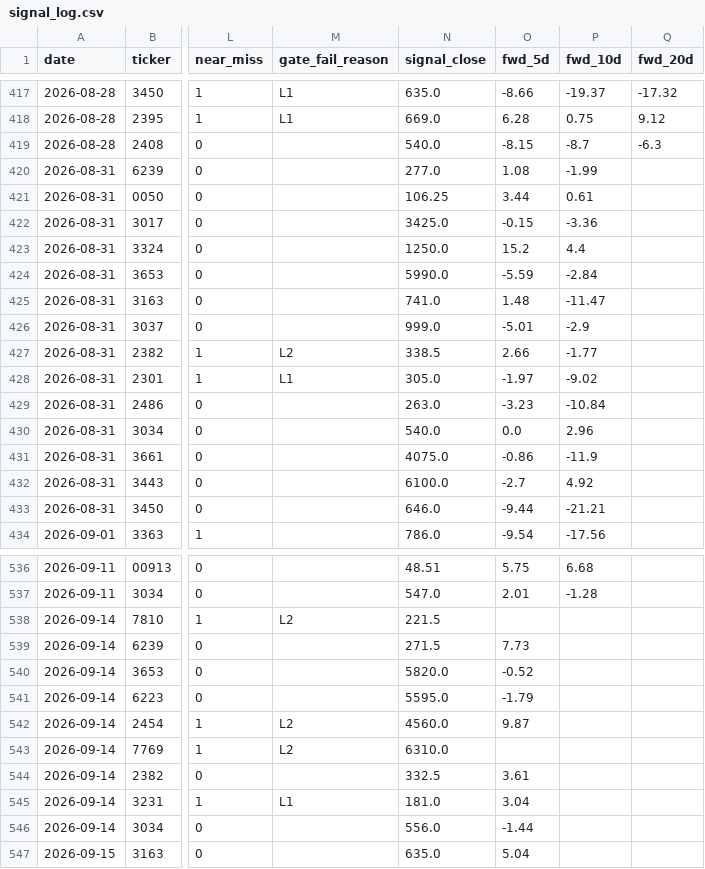
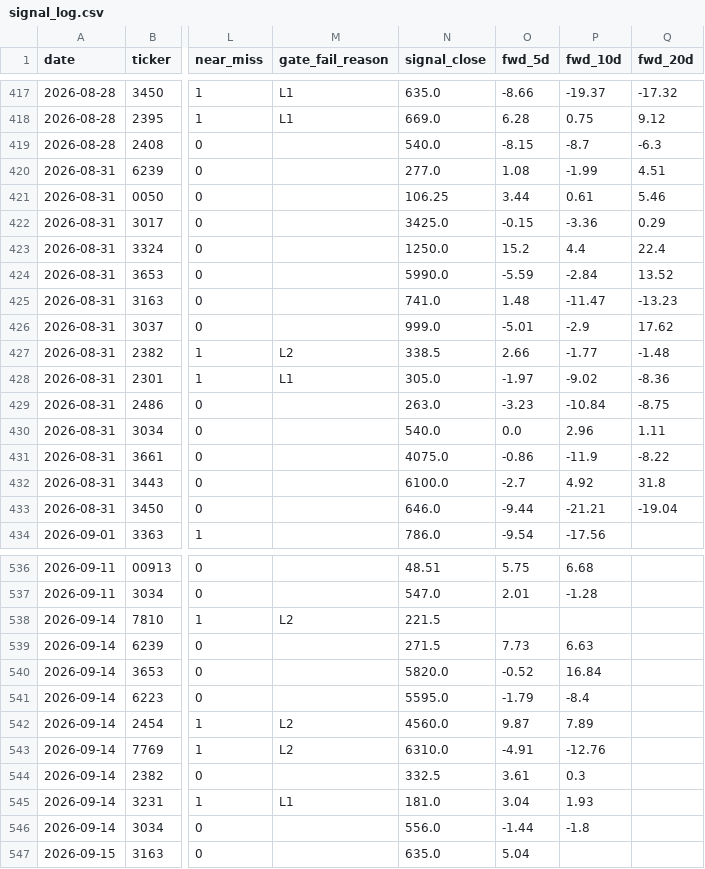
Before and after one commit to freshshine1/twse-dashboard, a CSV file: processed/signal_log.csv, drawn as a sheet; only a part is shown, gaps mark what is left out; the diff covers the shown part only; the diff names each change by its address in the sheet, - before the commit and + after, or states it on an @@ line.

```diff
--- a/processed/signal_log.csv
+++ b/processed/signal_log.csv
-Q420 (fwd_20d): (empty)
+Q420 (fwd_20d): 4.51
-Q421 (fwd_20d): (empty)
+Q421 (fwd_20d): 5.46
-Q422 (fwd_20d): (empty)
+Q422 (fwd_20d): 0.29
-Q423 (fwd_20d): (empty)
+Q423 (fwd_20d): 22.4
-Q424 (fwd_20d): (empty)
+Q424 (fwd_20d): 13.52
-Q425 (fwd_20d): (empty)
+Q425 (fwd_20d): -13.23
-Q426 (fwd_20d): (empty)
+Q426 (fwd_20d): 17.62
-Q427 (fwd_20d): (empty)
+Q427 (fwd_20d): -1.48
-Q428 (fwd_20d): (empty)
+Q428 (fwd_20d): -8.36
-Q429 (fwd_20d): (empty)
+Q429 (fwd_20d): -8.75
-Q430 (fwd_20d): (empty)
+Q430 (fwd_20d): 1.11
-Q431 (fwd_20d): (empty)
+Q431 (fwd_20d): -8.22
-Q432 (fwd_20d): (empty)
+Q432 (fwd_20d): 31.8
-Q433 (fwd_20d): (empty)
+Q433 (fwd_20d): -19.04
-P539 (fwd_10d): (empty)
+P539 (fwd_10d): 6.63
-P540 (fwd_10d): (empty)
+P540 (fwd_10d): 16.84
-P541 (fwd_10d): (empty)
+P541 (fwd_10d): -8.4
-P542 (fwd_10d): (empty)
+P542 (fwd_10d): 7.89
-O543 (fwd_5d): (empty)
+O543 (fwd_5d): -4.91
-P543 (fwd_10d): (empty)
+P543 (fwd_10d): -12.76
-P544 (fwd_10d): (empty)
+P544 (fwd_10d): 0.3
-P545 (fwd_10d): (empty)
+P545 (fwd_10d): 1.93
-P546 (fwd_10d): (empty)
+P546 (fwd_10d): -1.8
```
Also changed, not shown: 4 added rows and 36 edited cells elsewhere in this file, processed/run_log.csv, processed/verdict_log.csv, 6 other files.
